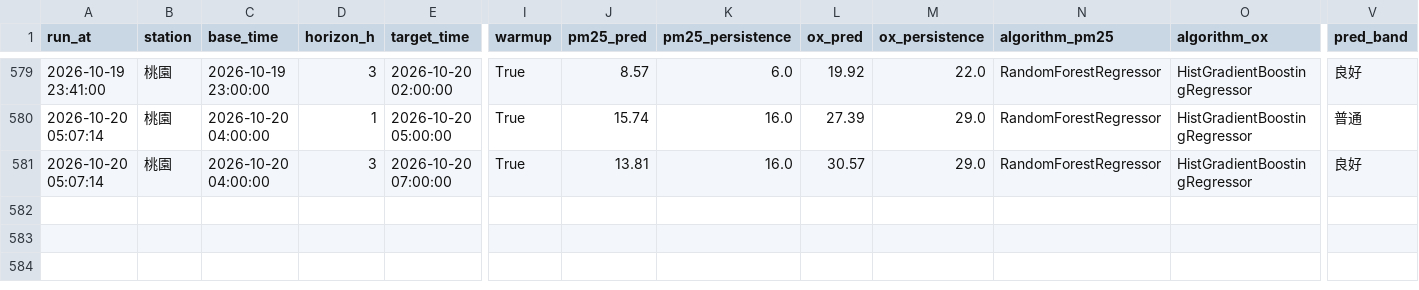
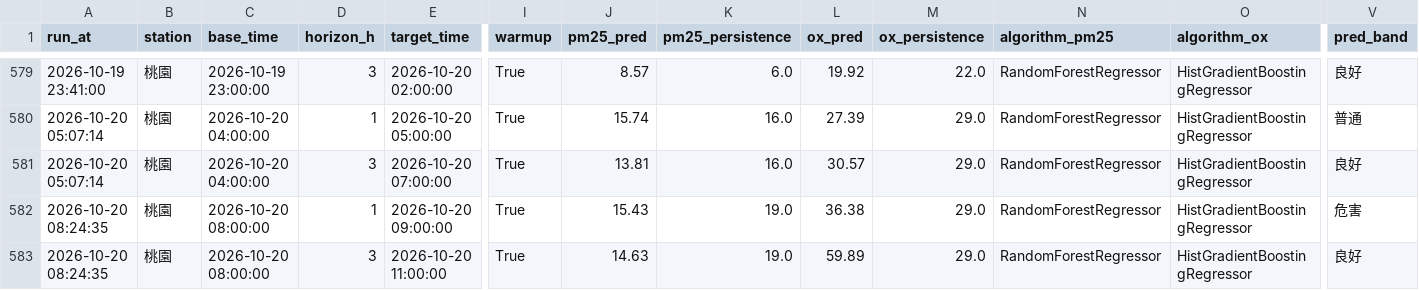
Before and after one commit to kachio-lab/Taoyuan-Air-Quality-Monitor, a CSV file: data/monitor/scores.csv, drawn as a sheet; only a part is shown, gaps mark what is left out; rows hold the shown columns only; the diff names each change by its address in the sheet, - before the commit and + after, or states it on an @@ line.

```diff
--- a/data/monitor/scores.csv
+++ b/data/monitor/scores.csv
+row 582: 2026-10-20 08:24:35 | 桃園 | 2026-10-20 08:00:00 | 1 | 2026-10-20 09:00:00 | True | 15.43 | 19.0 | 36.38 | 29.0 | RandomForestRegressor | HistGradientBoostingRegressor | 危害
+row 583: 2026-10-20 08:24:35 | 桃園 | 2026-10-20 08:00:00 | 3 | 2026-10-20 11:00:00 | True | 14.63 | 19.0 | 59.89 | 29.0 | RandomForestRegressor | HistGradientBoostingRegressor | 良好
```
Also changed, not shown: data/monitor/observations.csv, data/monitor/predictions.csv, 2 other files.
